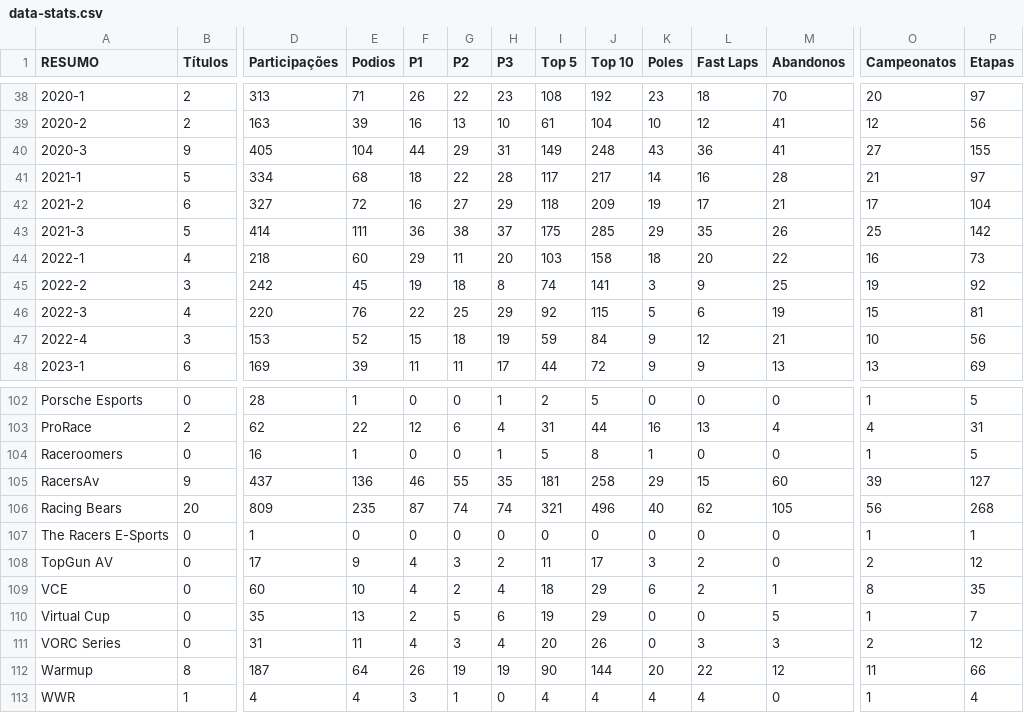
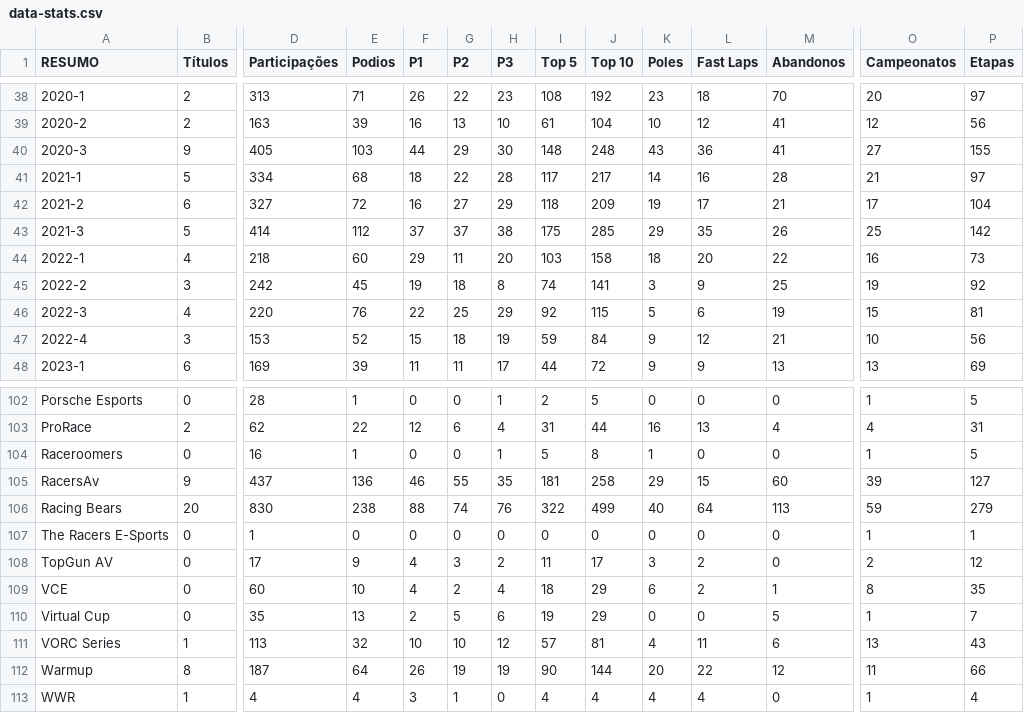
Before and after one commit to grip-racing/grip-racing, a CSV file: data/data-stats.csv, drawn as a sheet; only a part is shown, gaps mark what is left out; the diff covers the shown part only; the diff names each change by its address in the sheet, - before the commit and + after, or states it on an @@ line.

```diff
--- a/data/data-stats.csv
+++ b/data/data-stats.csv
-E40 (Podios): 104
+E40 (Podios): 103
-H40 (P3): 31
+H40 (P3): 30
-I40 (Top 5): 149
+I40 (Top 5): 148
-E43 (Podios): 111
+E43 (Podios): 112
-F43 (P1): 36
+F43 (P1): 37
-G43 (P2): 38
+G43 (P2): 37
-H43 (P3): 37
+H43 (P3): 38
-D106 (Participações): 809
+D106 (Participações): 830
-E106 (Podios): 235
+E106 (Podios): 238
-F106 (P1): 87
+F106 (P1): 88
-H106 (P3): 74
+H106 (P3): 76
-I106 (Top 5): 321
+I106 (Top 5): 322
-J106 (Top 10): 496
+J106 (Top 10): 499
-L106 (Fast Laps): 62
+L106 (Fast Laps): 64
-M106 (Abandonos): 105
+M106 (Abandonos): 113
-O106 (Campeonatos): 56
+O106 (Campeonatos): 59
-P106 (Etapas): 268
+P106 (Etapas): 279
-B111 (Títulos): 0
+B111 (Títulos): 1
-D111 (Participações): 31
+D111 (Participações): 113
-E111 (Podios): 11
+E111 (Podios): 32
-F111 (P1): 4
+F111 (P1): 10
-G111 (P2): 3
+G111 (P2): 10
-H111 (P3): 4
+H111 (P3): 12
-I111 (Top 5): 20
+I111 (Top 5): 57
-J111 (Top 10): 26
+J111 (Top 10): 81
-K111 (Poles): 0
+K111 (Poles): 4
-L111 (Fast Laps): 3
+L111 (Fast Laps): 11
-M111 (Abandonos): 3
+M111 (Abandonos): 6
-O111 (Campeonatos): 2
+O111 (Campeonatos): 13
-P111 (Etapas): 12
+P111 (Etapas): 43
```
Also changed, not shown: 137 edited cells elsewhere in this file, data/data-pilotos.csv, 5 other files.
